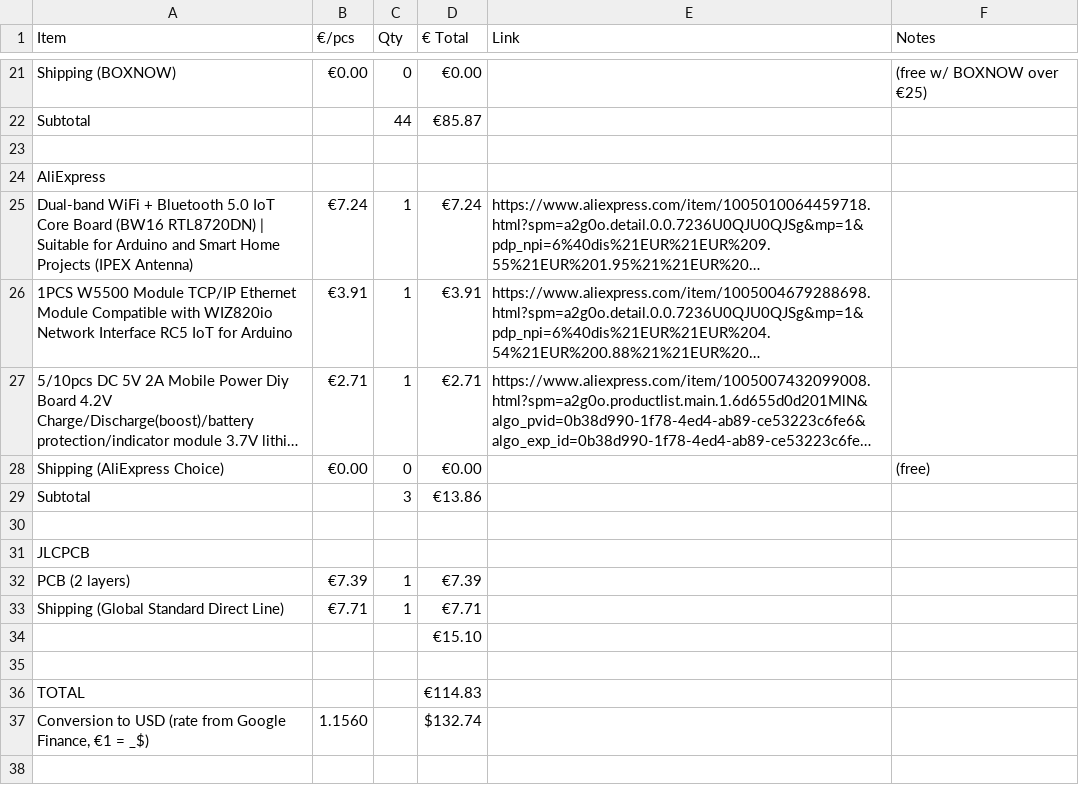
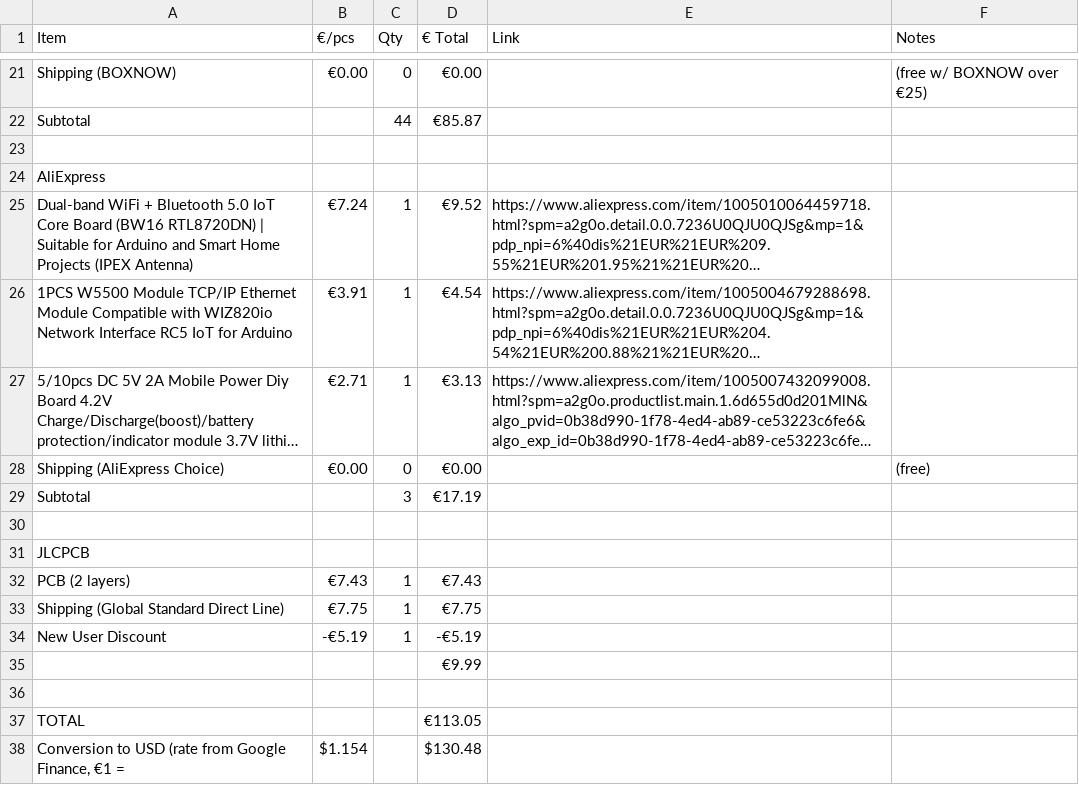
Before and after one commit to leonampa/netpuck, a CSV file: NetPuck 5G_BOM.csv, drawn as a sheet; only a part is shown, gaps mark what is left out; long unchanged cells end in …; removed rows and columns are numbered as before the commit, all else as after; the diff names each change by its address in the sheet, - before the commit and + after, or states it on an @@ line.

Commit message:
Add files via upload

```diff
--- a/NetPuck 5G_BOM.csv
+++ b/NetPuck 5G_BOM.csv
-D25 (€ Total): €7.24
+D25 (€ Total): €9.52
-D26 (€ Total): €3.91
+D26 (€ Total): €4.54
-D27 (€ Total): €2.71
+D27 (€ Total): €3.13
-D29 (€ Total): €13.86
+D29 (€ Total): €17.19
-B32 (€/pcs): €7.39
+B32 (€/pcs): €7.43
-D32 (€ Total): €7.39
+D32 (€ Total): €7.43
-B33 (€/pcs): €7.71
+B33 (€/pcs): €7.75
-D33 (€ Total): €7.71
+D33 (€ Total): €7.75
+row 34: New User Discount | -€5.19 | 1 | -€5.19
-D35 (€ Total): €15.10
+D35 (€ Total): €9.99
-D37 (€ Total): €114.83
+D37 (€ Total): €113.05
-row 37: Conversion to USD (rate from Google Finance, €1 = _$) | 1.1560 |  | $132.74
+row 38: Conversion to USD (rate from Google Finance, €1 = | $1.154 |  | $130.48
```
